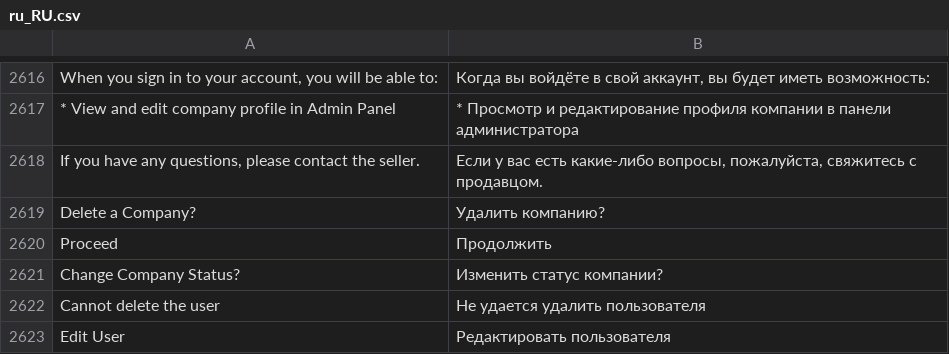
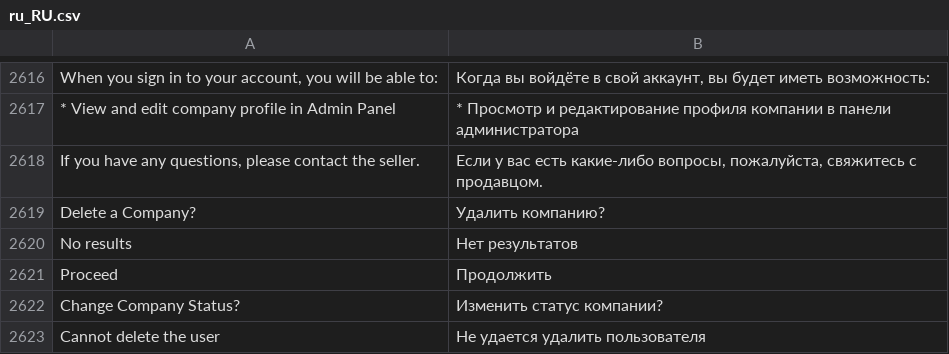
Before and after one commit to magento-l10n/language-ru_RU, a CSV file: ru_RU.csv, drawn as a sheet; only a part is shown, gaps mark what is left out; the shorter side is filled out with more unchanged rows; the diff names each change by its address in the sheet, - before the commit and + after, or states it on an @@ line.

Commit message:
Updating translations from Crowdin.

```diff
--- a/ru_RU.csv
+++ b/ru_RU.csv
+row 2620: No results | Нет результатов
```
Also changed, not shown: 1 other file.
